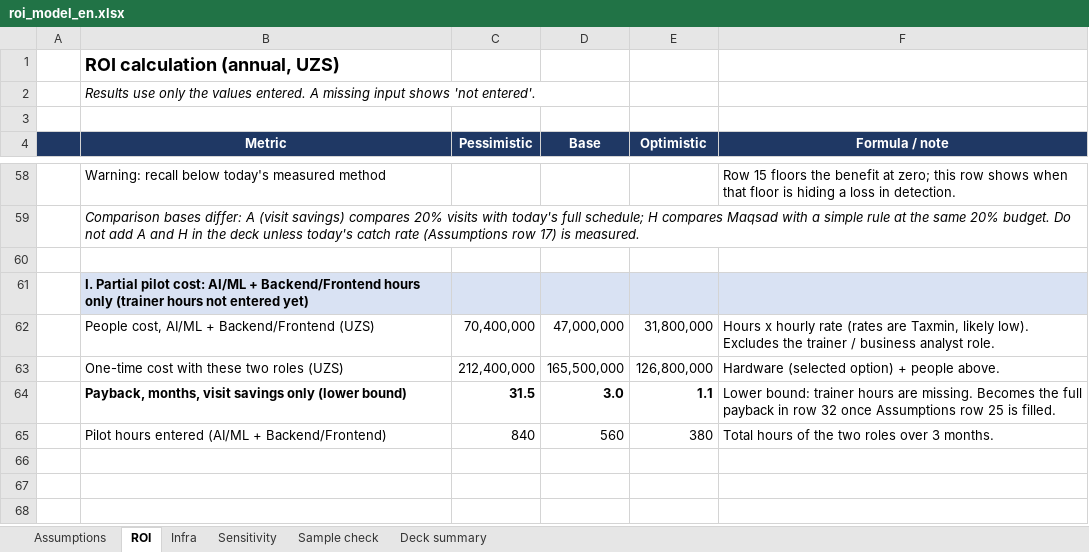
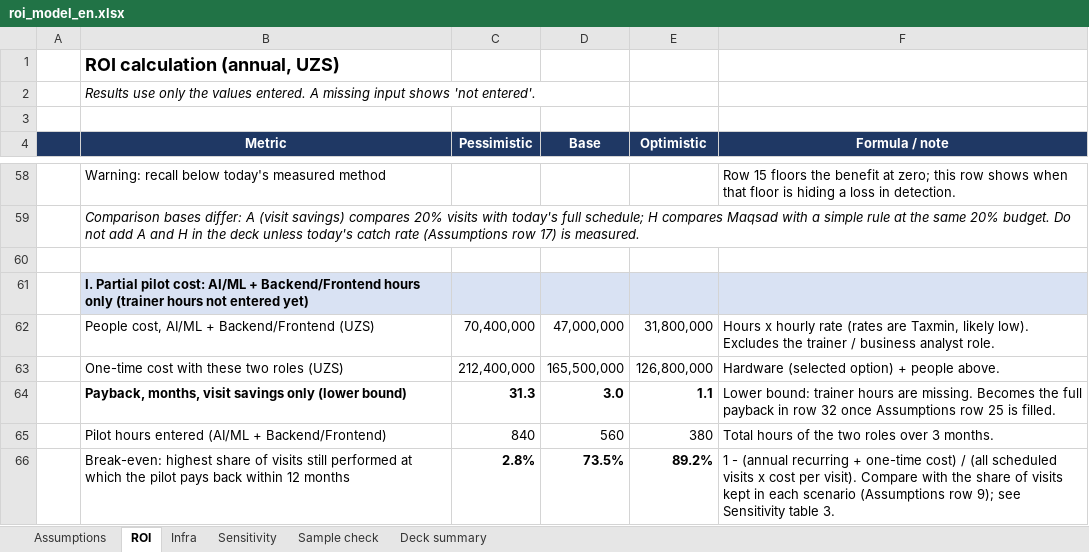
Before and after one commit to dilshodbekio/maqsad, an Excel workbook: docs/roi_model_en.xlsx, sheet ROI, drawn as a sheet; only a part is shown, gaps mark what is left out; values as stored, in another font and other column widths than the file's, no borders; the diff covers the shown part only; the diff names each change by its address in the sheet, - before the commit and + after, or states it on an @@ line.

Commit message:
docs: ROI model v4 (one branch pilot, regulator stress, local LLM cost fix)

```diff
--- a/docs/roi_model_en.xlsx (sheet ROI)
+++ b/docs/roi_model_en.xlsx (sheet ROI)
-C64 (Pessimistic): 31.5
+C64 (Pessimistic): 31.3
+row 66:  | Break-even: highest share of visits still performed at which the pilot pays back within 12 months | 2.8% | 73.5% | 89.2% | 1 - (annual recurring + one-time cost) / (all scheduled visits x cost per visit). Compare with the share of visits kept in each scenario (Assumptions row 9); see Sensitivity table 3.
```
Also changed, not shown: 1 added row, 1 removed row and 26 edited cells elsewhere in this sheet, sheet Infra, sheet Sensitivity, sheet Deck summary, sheet Assumptions, formulas that keep their value.
